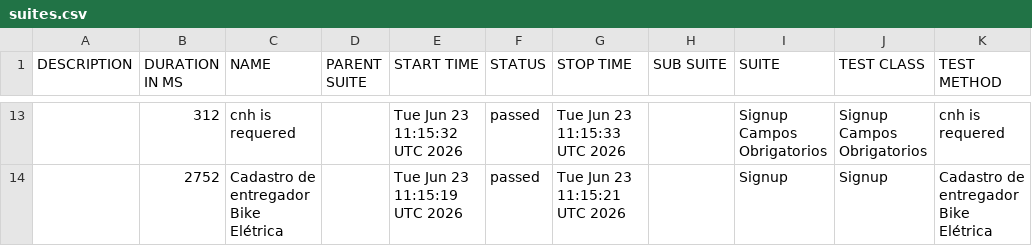
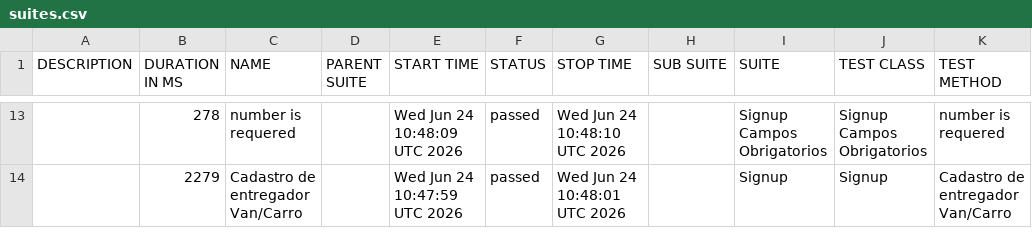
Before and after one commit to diegobbarbosa09/buger-eats-cypress, a CSV file: data/suites.csv, drawn as a sheet; only a part is shown, gaps mark what is left out; the diff covers the shown part only.

```diff
--- a/data/suites.csv
+++ b/data/suites.csv
@@ -13,2 +13,2 @@
-"","312","cnh is requered","","Tue Jun 23 11:15:32 UTC 2026","passed","Tue Jun 23 11:15:33 UTC 2026","","Signup Campos Obrigatorios","Signup Campos Obrigatorios","cnh is requered"
-"","2752","Cadastro de entregador Bike Elétrica","","Tue Jun 23 11:15:19 UTC 2026","passed","Tue Jun 23 11:15:21 UTC 2026","","Signup","Signup","Cadastro de entregador Bike Elétrica"
+"","278","number is requered","","Wed Jun 24 10:48:09 UTC 2026","passed","Wed Jun 24 10:48:10 UTC 2026","","Signup Campos Obrigatorios","Signup Campos Obrigatorios","number is requered"
+"","2279","Cadastro de entregador Van/Carro","","Wed Jun 24 10:47:59 UTC 2026","passed","Wed Jun 24 10:48:01 UTC 2026","","Signup","Signup","Cadastro de entregador Van/Carro"
```
Also changed, not shown: 5 added rows, 5 removed rows and 20 edited cells elsewhere in this file, 40 other files.
